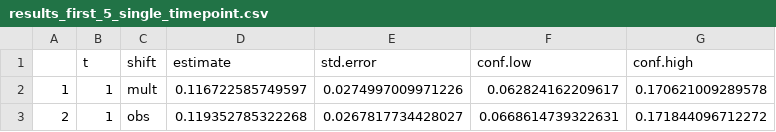
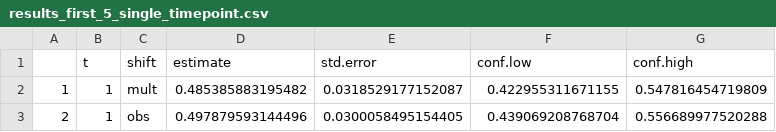
Before and after one commit to CI-NYC/CHAMACOS, a CSV file: results_csv/results_first_5_single_timepoint.csv, drawn as a sheet.

```diff
--- a/results_csv/results_first_5_single_timepoint.csv
+++ b/results_csv/results_first_5_single_timepoint.csv
@@ -1,3 +1,3 @@
 "","t","shift","estimate","std.error","conf.low","conf.high"
-"1",1,"mult",0.116722585749597,0.0274997009971226,0.062824162209617,0.170621009289578
-"2",1,"obs",0.119352785322268,0.0267817734428027,0.0668614739322631,0.171844096712272
+"1",1,"mult",0.485385883195482,0.0318529177152087,0.422955311671155,0.547816454719809
+"2",1,"obs",0.497879593144496,0.0300058495154405,0.439069208768704,0.556689977520288
```
Also changed, not shown: results_csv/contrasts_first_5_exposures.csv, results_csv/results_all_exposures_single_timepoint.csv, 20 other files.
